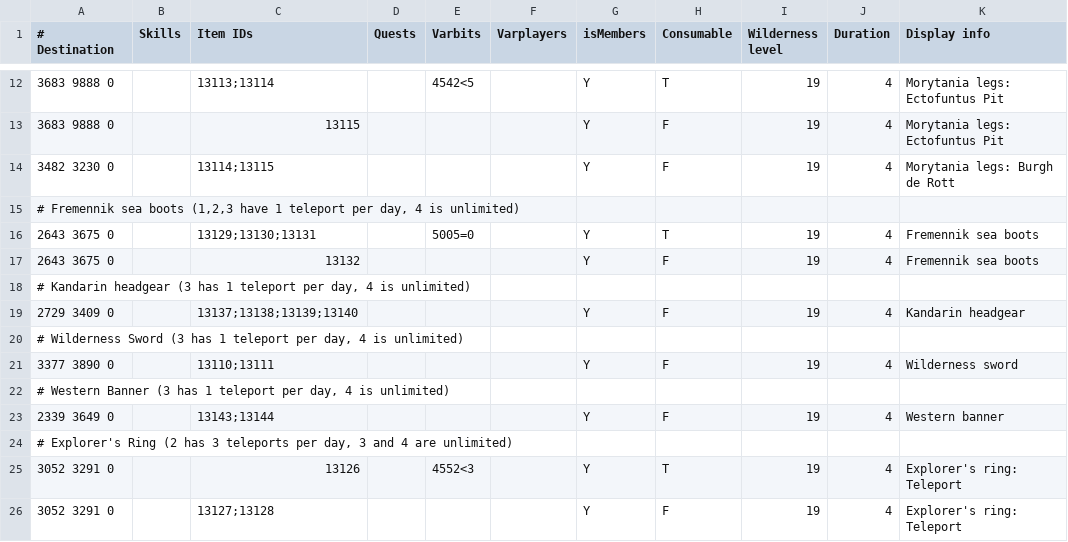
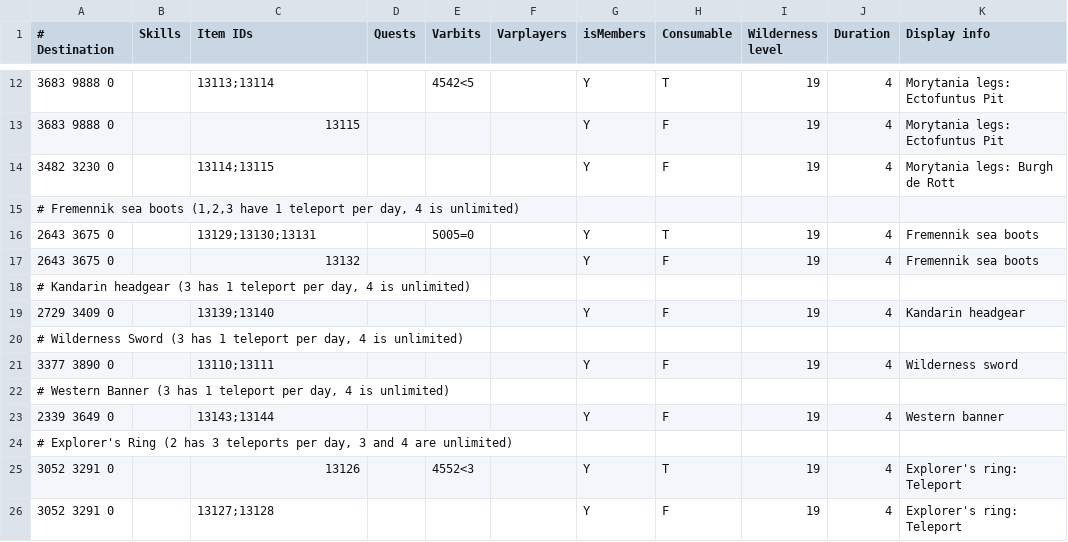
Before and after one commit to zebdo/microbot, a TSV file: runelite-client/src/main/resources/net/runelite/client/plugins/microbot/shortestpath/teleportation_items.tsv, drawn as a sheet; only a part is shown, gaps mark what is left out.

Commit message:
feat(walker): add config option for randomize final tile fix(shortest-path): kandairn headgear

```diff
--- a/runelite-client/src/main/resources/net/runelite/client/plugins/microbot/shortestpath/teleportation_items.tsv
+++ b/runelite-client/src/main/resources/net/runelite/client/plugins/microbot/shortestpath/teleportation_items.tsv
@@ -18,3 +18,3 @@
 # Kandarin headgear (3 has 1 teleport per day, 4 is unlimited)										
-2729 3409 0		13137;13138;13139;13140				Y	F	19	4	Kandarin headgear
+2729 3409 0		13139;13140				Y	F	19	4	Kandarin headgear
 # Wilderness Sword (3 has 1 teleport per day, 4 is unlimited)										
```
Also changed, not shown: 2 other files.
